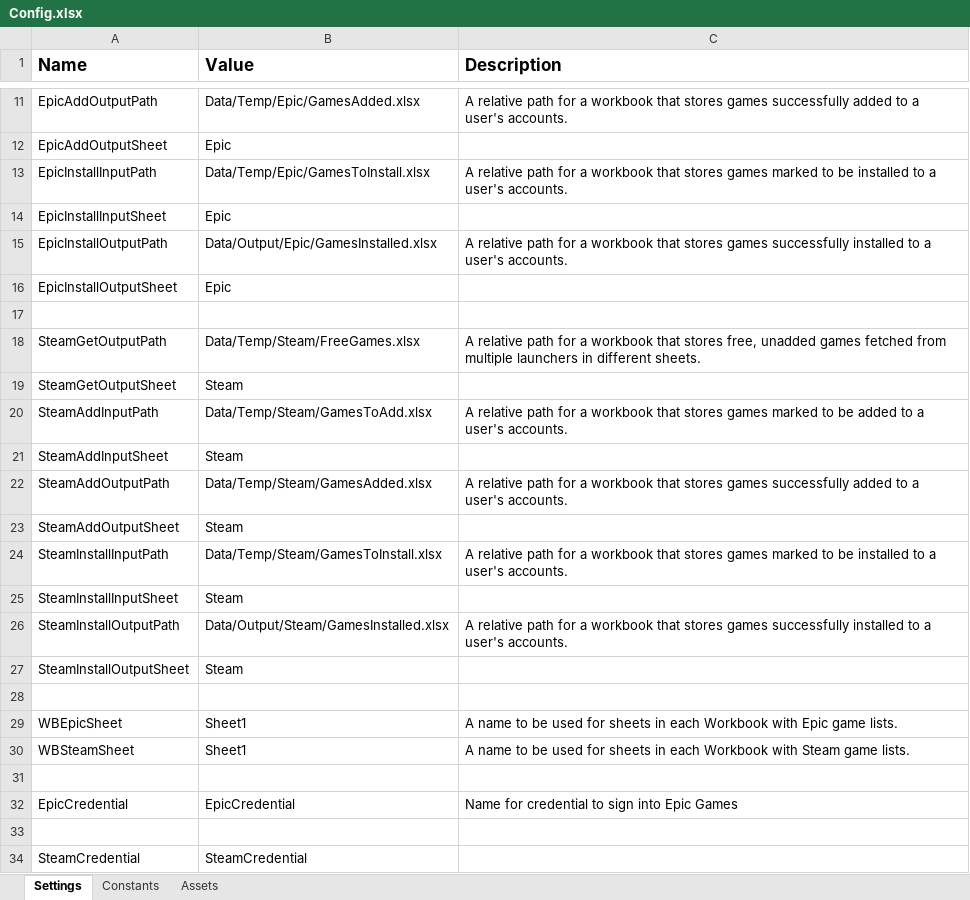
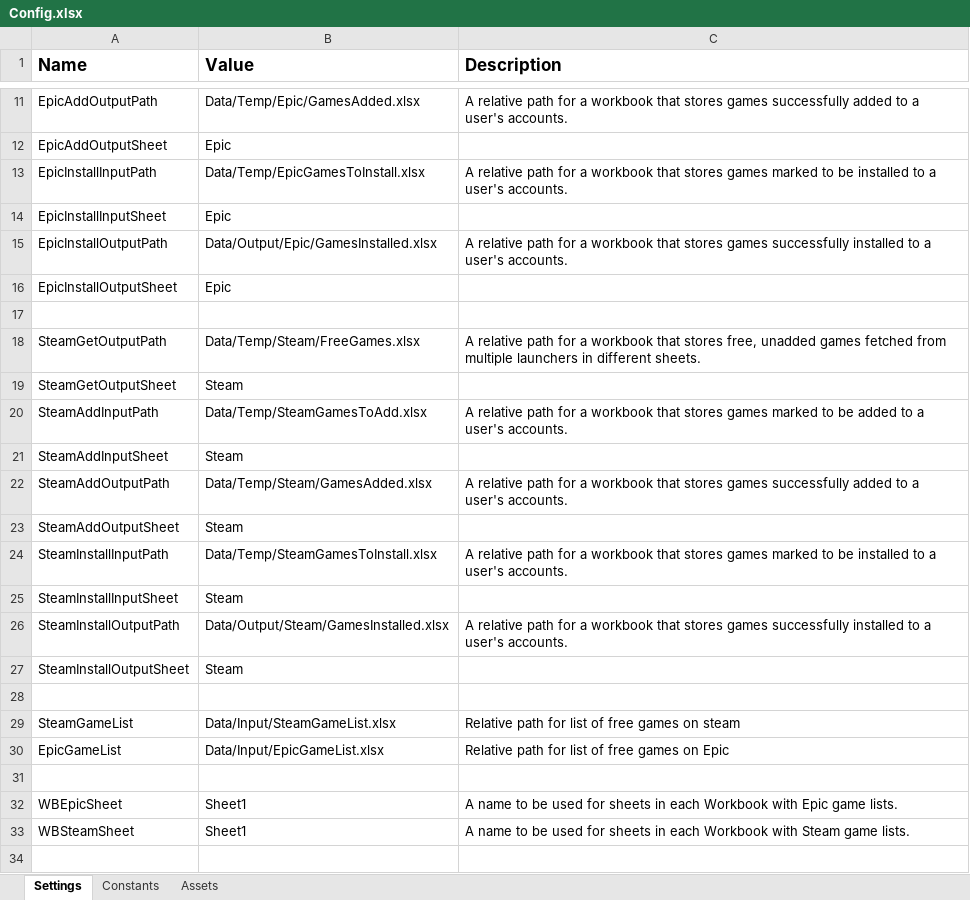
Before and after one commit to 201019-UiPath/Team3-P2, an Excel workbook: GameGetter/Data/Config.xlsx, sheet Settings, drawn as a sheet; only a part is shown, gaps mark what is left out; the shorter side is filled out with more unchanged rows; values as stored, in another font and other column widths than the file's, no borders; the diff names each change by its address in the sheet, - before the commit and + after, or states it on an @@ line.

Commit message:
Updated config file and argument values

```diff
--- a/GameGetter/Data/Config.xlsx (sheet Settings)
+++ b/GameGetter/Data/Config.xlsx (sheet Settings)
-B13 (Value): Data/Temp/Epic/GamesToInstall.xlsx
+B13 (Value): Data/Temp/EpicGamesToInstall.xlsx
-B20 (Value): Data/Temp/Steam/GamesToAdd.xlsx
+B20 (Value): Data/Temp/SteamGamesToAdd.xlsx
-B24 (Value): Data/Temp/Steam/GamesToInstall.xlsx
+B24 (Value): Data/Temp/SteamGamesToInstall.xlsx
+row 28: (empty)
+row 29: SteamGameList | Data/Input/SteamGameList.xlsx | Relative path for list of free games on steam
+row 30: EpicGameList | Data/Input/EpicGameList.xlsx | Relative path for list of free games on Epic
```
Also changed, not shown: 2 other files.
